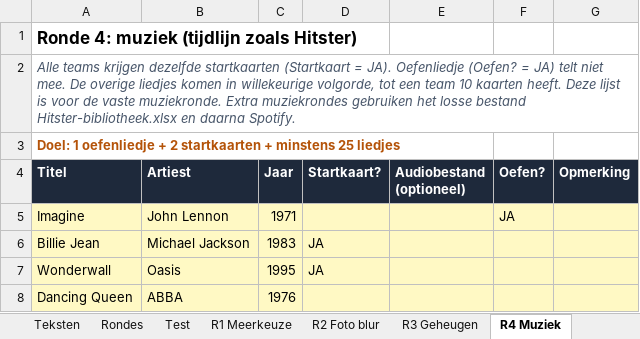
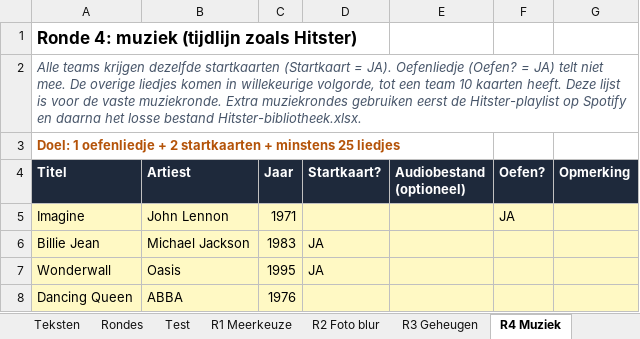
Before and after one commit to errie96/familiequiz, an Excel workbook: vragenlijst.xlsx, sheet R4 Muziek, drawn as a sheet; only a part is shown; values as stored, in another font and other column widths than the file's, no borders; the diff names each change by its address in the sheet, - before the commit and + after, or states it on an @@ line.

```diff
--- a/vragenlijst.xlsx (sheet R4 Muziek)
+++ b/vragenlijst.xlsx (sheet R4 Muziek)
-A2 (Titel): …muziekrondes gebruiken het losse bestand Hitster-bibliotheek.xlsx en daarna Spotify.
+A2 (Titel): …muziekrondes gebruiken eerst de Hitster-playlist op Spotify en daarna het losse bestand Hitster-bibliotheek.xlsx.
```
Also changed, not shown: sheet Lees mij, Hitster-bibliotheek.xlsx, 52 other files.
